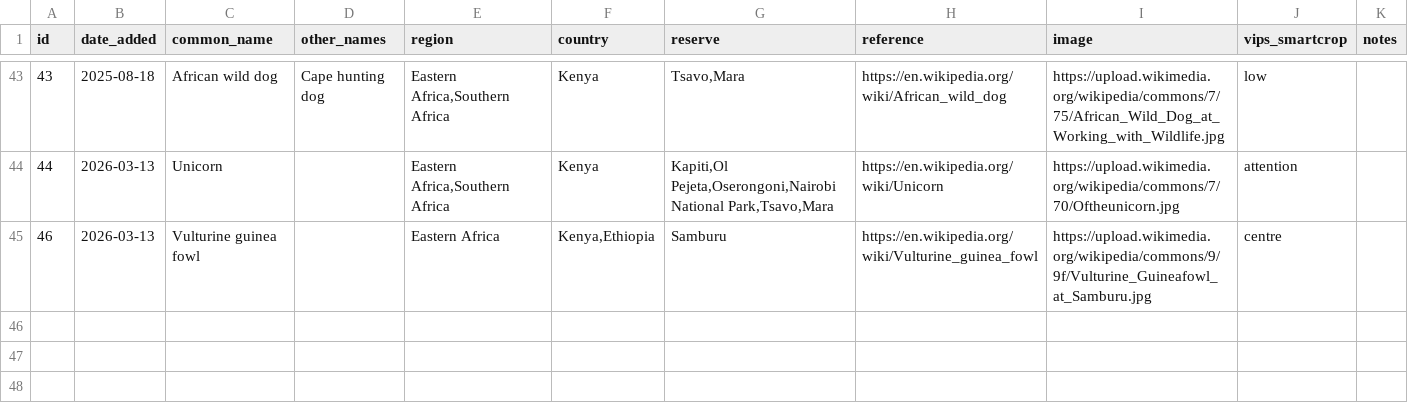
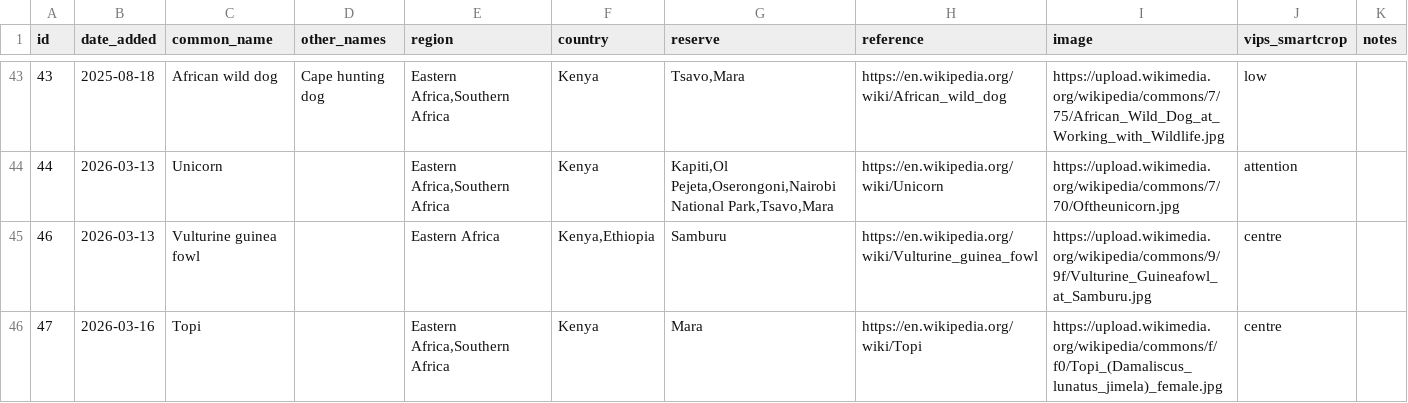
Before and after one commit to alanorth/safari-bingo-cards, a CSV file: data/animals.csv, drawn as a sheet; only a part is shown, gaps mark what is left out; the diff names each change by its address in the sheet, - before the commit and + after, or states it on an @@ line.

Commit message:
data/animals.csv: add Topi
This was possibly the most numerous animal I saw in Maasai Mara.

```diff
--- a/data/animals.csv
+++ b/data/animals.csv
+row 46: 47 | 2026-03-16 | Topi |  | Eastern Africa,Southern Africa | Kenya | Mara | https://en.wikipedia.org/wiki/Topi | https://upload.wikimedia.org/wikipedia/commons/f/f0/Topi_(Damaliscus_lunatus_jimela)_female.jpg | centre
```
